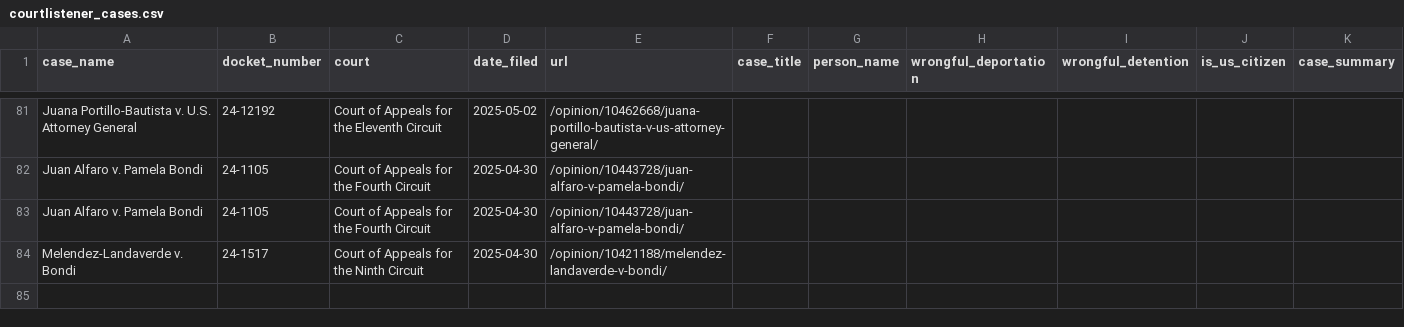
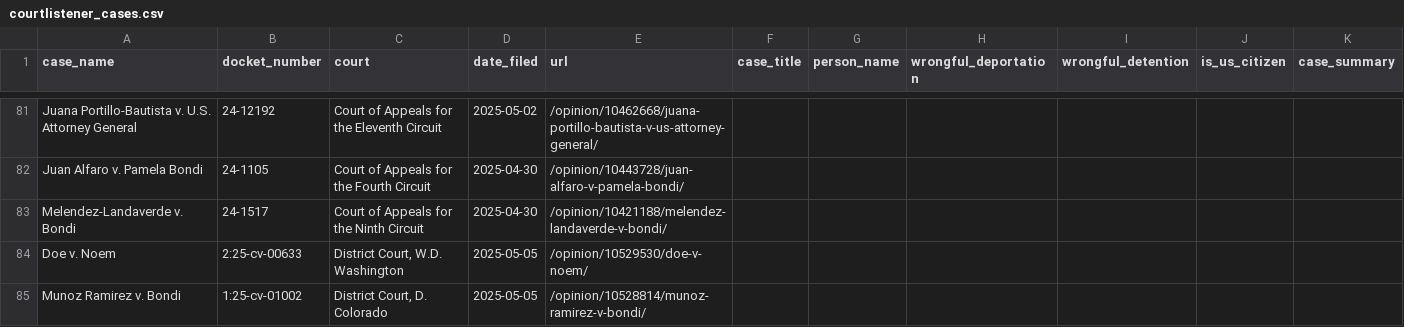
Before and after one commit to jackwerner/wrongfulDeportationsAndDetentions, a CSV file: courtlistener_cases.csv, drawn as a sheet; only a part is shown, gaps mark what is left out; removed rows and columns are numbered as before the commit, all else as after; the diff names each change by its address in the sheet, - before the commit and + after, or states it on an @@ line.

```diff
--- a/courtlistener_cases.csv
+++ b/courtlistener_cases.csv
-row 83: Juan Alfaro v. Pamela Bondi | 24-1105 | Court of Appeals for the Fourth Circuit | 2025-04-30 | /opinion/10443728/juan-alfaro-v-pamela-bondi/
+row 84: Doe v. Noem | 2:25-cv-00633 | District Court, W.D. Washington | 2025-05-05 | /opinion/10529530/doe-v-noem/
+row 85: Munoz Ramirez v. Bondi | 1:25-cv-01002 | District Court, D. Colorado | 2025-05-05 | /opinion/10528814/munoz-ramirez-v-bondi/
```
